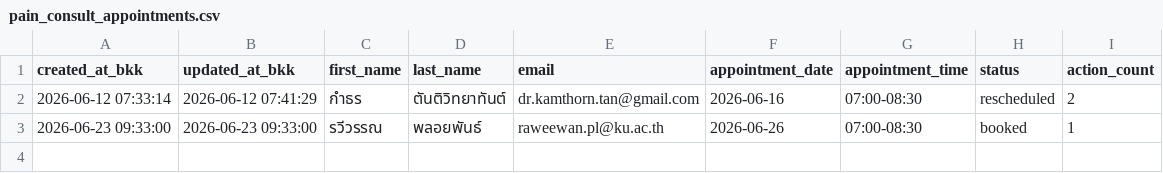
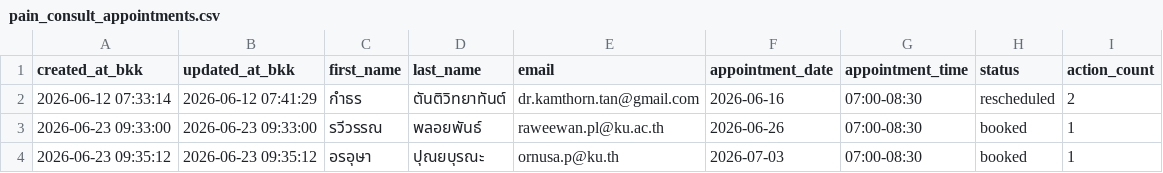
Before and after one commit to PythonianSt/PainConsult, a CSV file: pain_consult_appointments.csv, drawn as a sheet.

Commit message:
update pain consult appointments 2026-06-23 09:35:12

```diff
--- a/pain_consult_appointments.csv
+++ b/pain_consult_appointments.csv
@@ -3 +3,2 @@ created_at_bkk,updated_at_bkk,first_name,last_name,email,appointment_date,appoin
 2026-06-23 09:33:00,2026-06-23 09:33:00,รวีวรรณ,พลอยพันธ์,raweewan.pl@ku.ac.th,2026-06-26,07:00-08:30,booked,1
+2026-06-23 09:35:12,2026-06-23 09:35:12,อรอุษา,ปุณยบุรณะ,ornusa.p@ku.th,2026-07-03,07:00-08:30,booked,1
```
